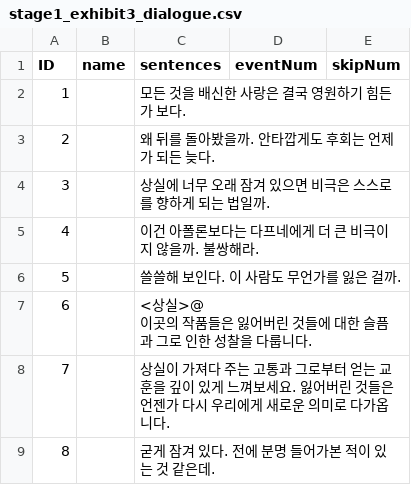
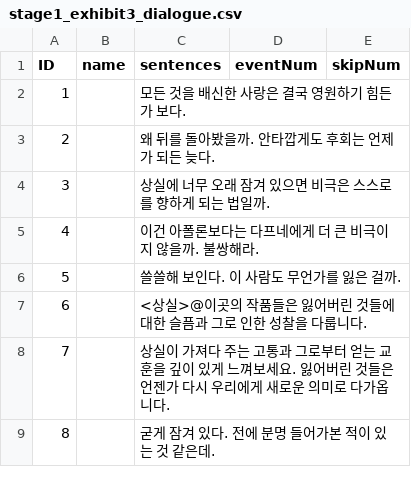
Before and after one commit to suacho0107/Pygmalion, a CSV file: Assets/Resources/stage1_exhibit3_dialogue.csv, drawn as a sheet.

```diff
--- a/Assets/Resources/stage1_exhibit3_dialogue.csv
+++ b/Assets/Resources/stage1_exhibit3_dialogue.csv
@@ -6,4 +6,3 @@ ID,name,sentences,eventNum,skipNum
 5,,쓸쓸해 보인다. 이 사람도 무언가를 잃은 걸까.,,
-6,,"<상실>@
-이곳의 작품들은 잃어버린 것들에 대한 슬픔과 그로 인한 성찰을 다룹니다.",,
+6,,<상실>@이곳의 작품들은 잃어버린 것들에 대한 슬픔과 그로 인한 성찰을 다룹니다.,,
 7,,상실이 가져다 주는 고통과 그로부터 얻는 교훈을 깊이 있게 느껴보세요. 잃어버린 것들은 언젠가 다시 우리에게 새로운 의미로 다가옵니다.,,
```
Also changed, not shown: Assets/Resources/stage1_exhibit1_dialogue.csv, Assets/Resources/stage1_exhibit2_dialogue.csv, 13 other files.
